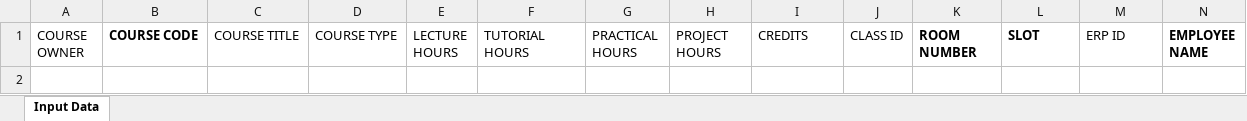
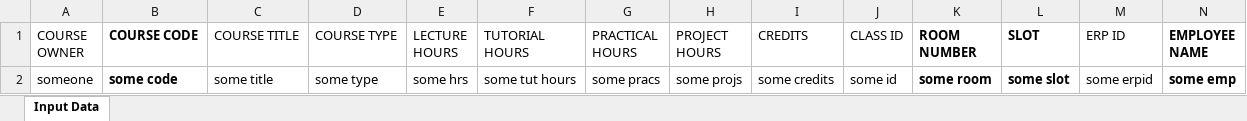
Before and after one commit to krish-thorcode/Automate-extraction-of-information-from-Excel-Sheets, an Excel workbook: sample_summer_sems.xlsx, sheet Input Data, drawn as a sheet; only a part is shown; values as stored, in another font and other column widths than the file's, no borders; rows hold the shown columns only; the diff names each change by its address in the sheet, - before the commit and + after, or states it on an @@ line.

Commit message:
edited sample summer sem xlsx file

```diff
--- a/sample_summer_sems.xlsx (sheet Input Data)
+++ b/sample_summer_sems.xlsx (sheet Input Data)
+row 2: someone | some code | some title | some type | some hrs | some tut hours | some pracs | some projs | some credits | some id | some room | some slot | some erpid | some emp
```
Also changed, not shown: 1 other file.
